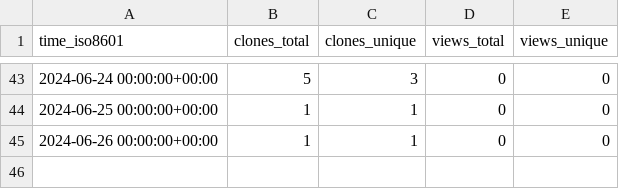
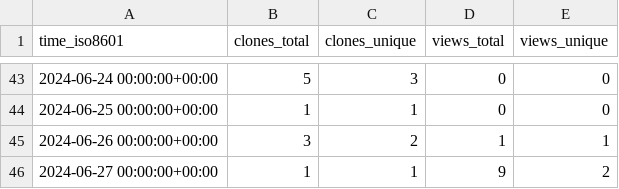
Before and after one commit to cschu/gff_quantifier, a CSV file: cschu/gff_quantifier/ghrs-data/views_clones_aggregate.csv, drawn as a sheet; only a part is shown, gaps mark what is left out.

```diff
--- a/cschu/gff_quantifier/ghrs-data/views_clones_aggregate.csv
+++ b/cschu/gff_quantifier/ghrs-data/views_clones_aggregate.csv
@@ -44,2 +44,3 @@ time_iso8601,clones_total,clones_unique,views_total,views_unique
 2024-06-25 00:00:00+00:00,1,1,0,0
-2024-06-26 00:00:00+00:00,1,1,0,0
+2024-06-26 00:00:00+00:00,3,2,1,1
+2024-06-27 00:00:00+00:00,1,1,9,2
```
Also changed, not shown: 1 other file.
